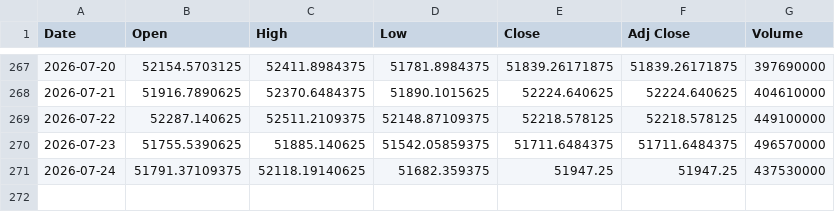
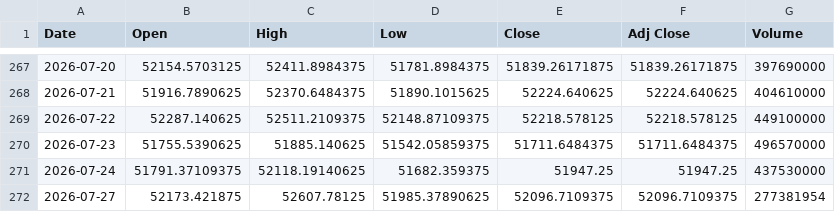
Before and after one commit to SeedFlora/idx-daily-data, a CSV file: data/DJI.csv, drawn as a sheet; only a part is shown, gaps mark what is left out.

```diff
--- a/data/DJI.csv
+++ b/data/DJI.csv
@@ -271 +271,2 @@ Date,Open,High,Low,Close,Adj Close,Volume
 2026-07-24,51791.37109375,52118.19140625,51682.359375,51947.25,51947.25,437530000
+2026-07-27,52173.421875,52607.78125,51985.37890625,52096.7109375,52096.7109375,277381954
```
Also changed, not shown: data/GSPC.csv, data/IXIC.csv.
